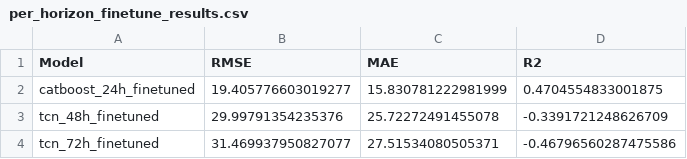
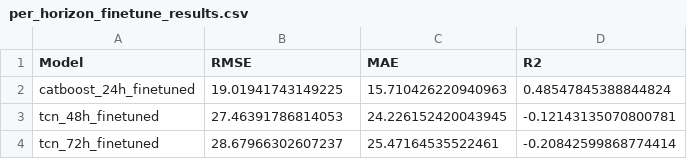
Before and after one commit to adeelkh21/AQI-forecasting-10Pearls, a CSV file: saved_models/per_horizon_finetune_results.csv, drawn as a sheet.

```diff
--- a/saved_models/per_horizon_finetune_results.csv
+++ b/saved_models/per_horizon_finetune_results.csv
@@ -1,4 +1,4 @@
 Model,RMSE,MAE,R2
-catboost_24h_finetuned,19.405776603019277,15.830781222981999,0.4704554833001875
-tcn_48h_finetuned,29.99791354235376,25.72272491455078,-0.3391721248626709
-tcn_72h_finetuned,31.469937950827077,27.51534080505371,-0.46796560287475586
+catboost_24h_finetuned,19.01941743149225,15.710426220940963,0.48547845388844824
+tcn_48h_finetuned,27.46391786814053,24.226152420043945,-0.12143135070800781
+tcn_72h_finetuned,28.67966302607237,25.47164535522461,-0.20842599868774414
```
Also changed, not shown: 5 other files.
